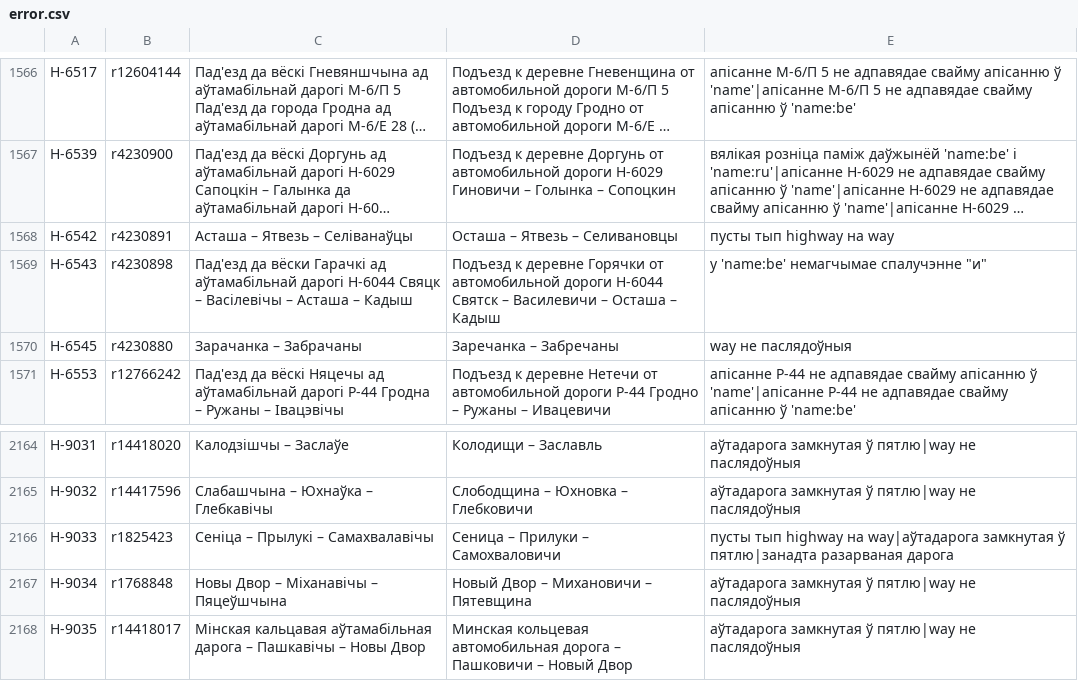
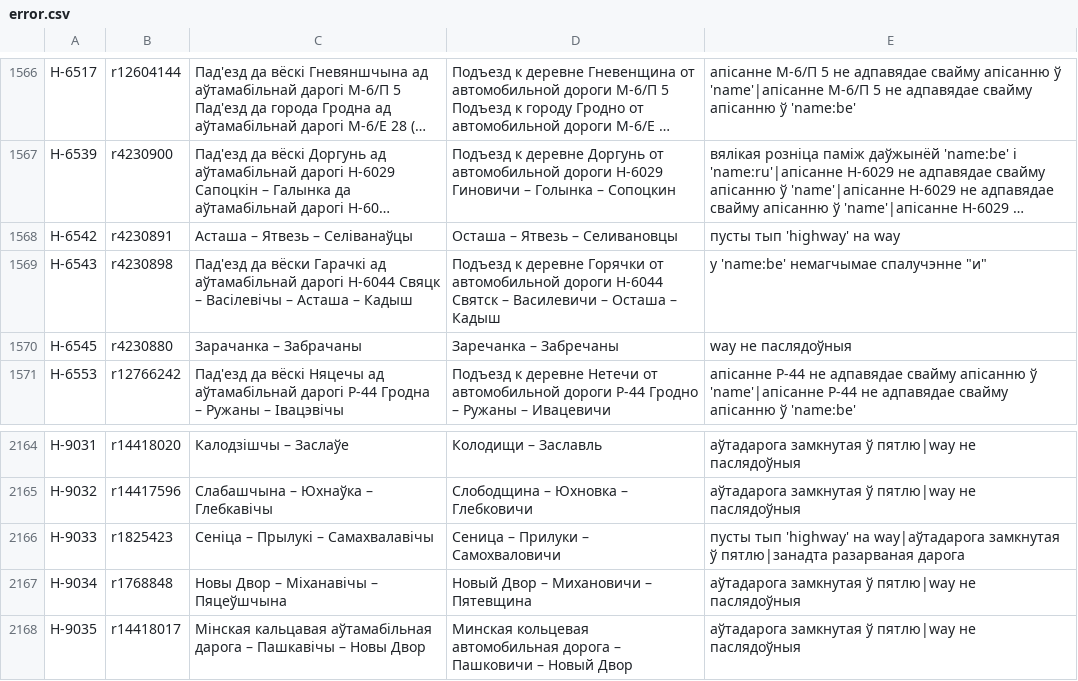
Before and after one commit to lidacity/osm-validator, a CSV file: docs/error.csv, drawn as a sheet; only a part is shown, gaps mark what is left out; long unchanged cells end in …; the diff covers the shown part only; the diff names each change by its address in the sheet, - before the commit and + after, or states it on an @@ line.

```diff
--- a/docs/error.csv
+++ b/docs/error.csv
-E1568: пусты тып highway на way
+E1568: пусты тып 'highway' на way
-E2166: пусты тып highway на way|аўтадарога…
+E2166: пусты тып 'highway' на way|аўтадарога…
```
Also changed, not shown: 6 edited cells elsewhere in this file, 3 other files.
